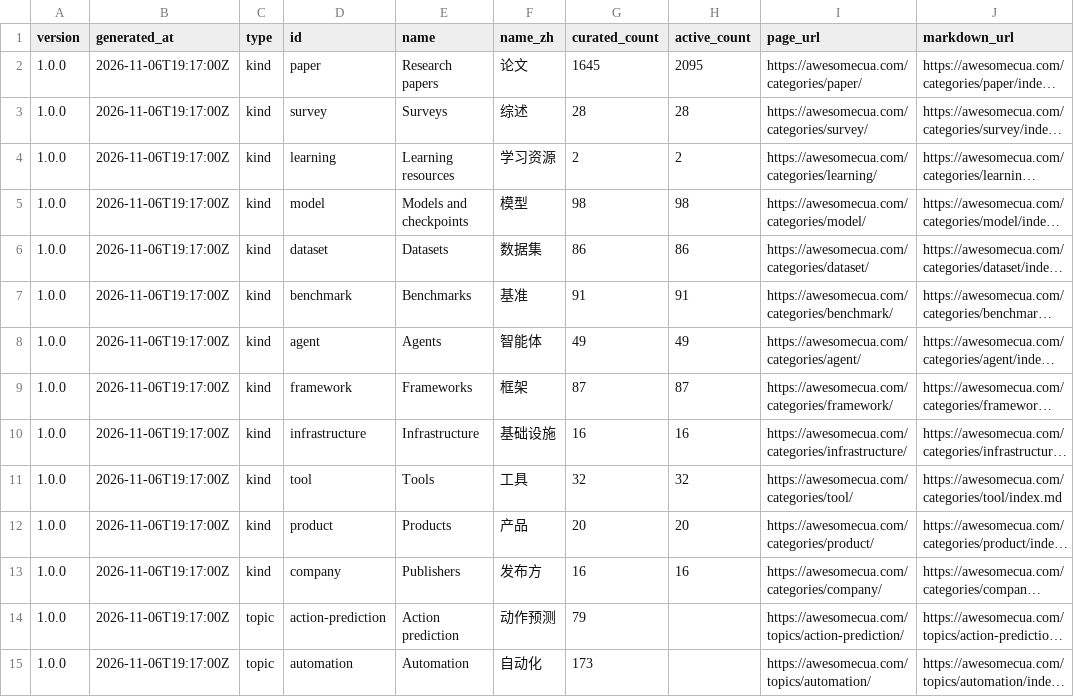
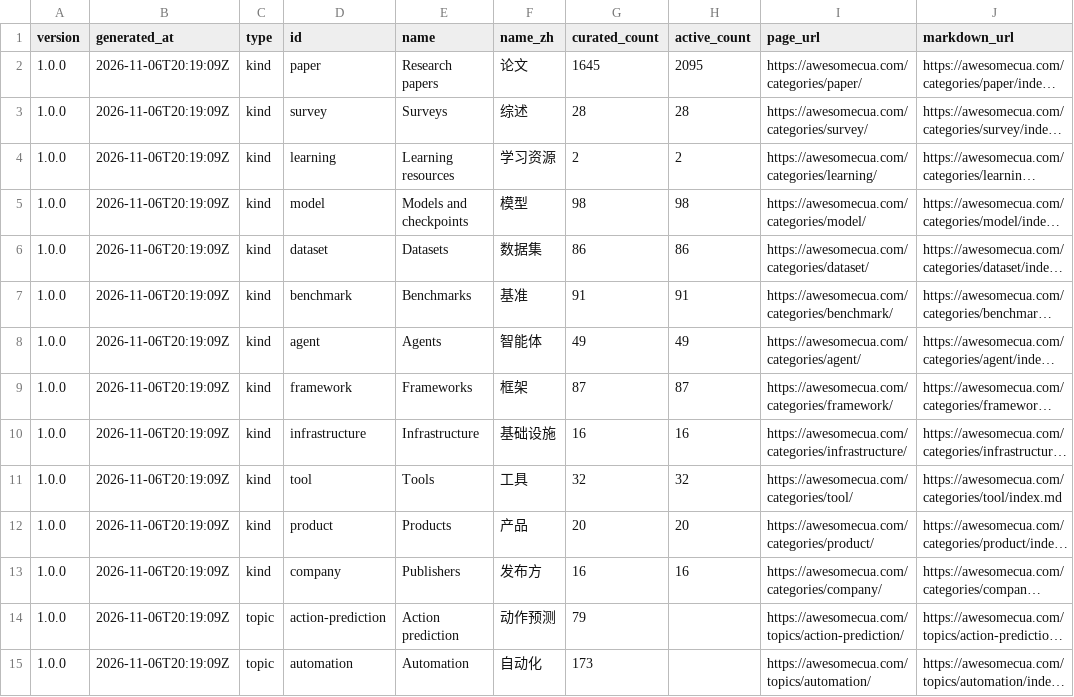
Before and after one commit to AwesomeCUA/awesomecua.github.io, a CSV file: api/v1/categories.csv, drawn as a sheet; only a part is shown; long unchanged cells end in …; the diff covers the shown part only; the diff names each change by its address in the sheet, - before the commit and + after, or states it on an @@ line.

```diff
--- a/api/v1/categories.csv
+++ b/api/v1/categories.csv
-B2:B15 (generated_at): 2026-11-06T19:17:00Z
+B2:B15 (generated_at): 2026-11-06T20:19:09Z
```
Also changed, not shown: 33 edited cells elsewhere in this file, api/v1/candidates.csv, api/v1/resources.csv, 28 other files.
